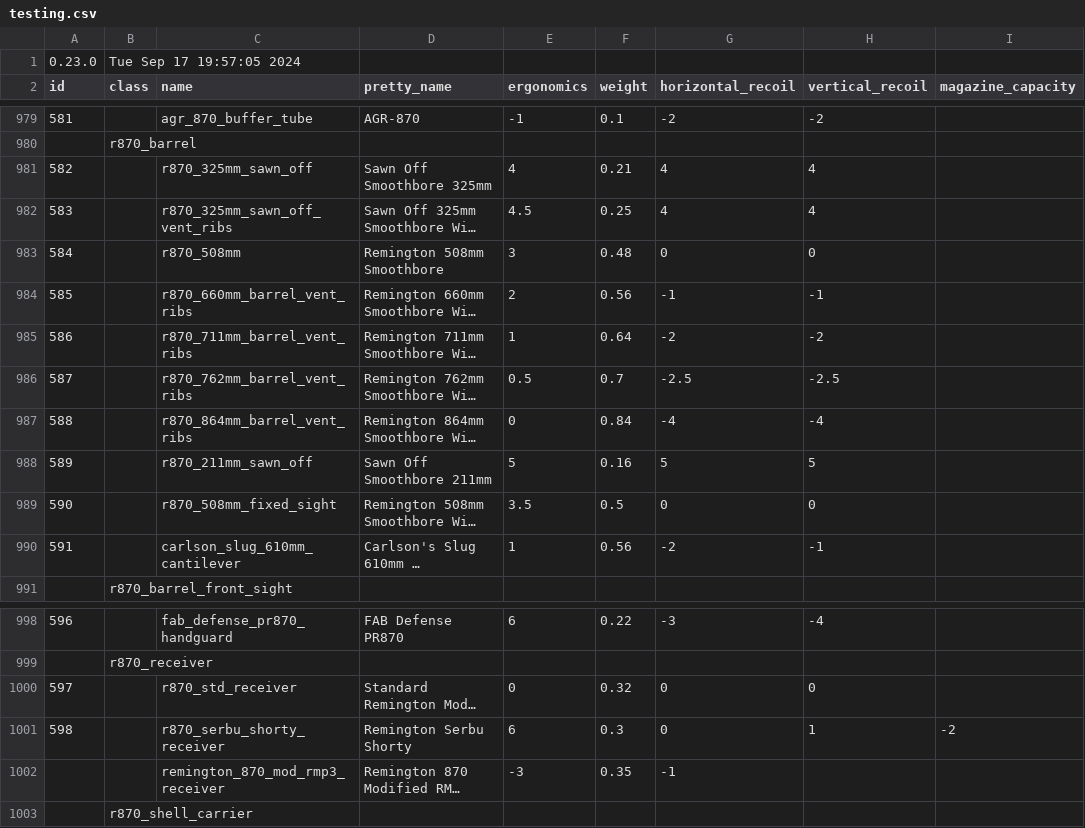
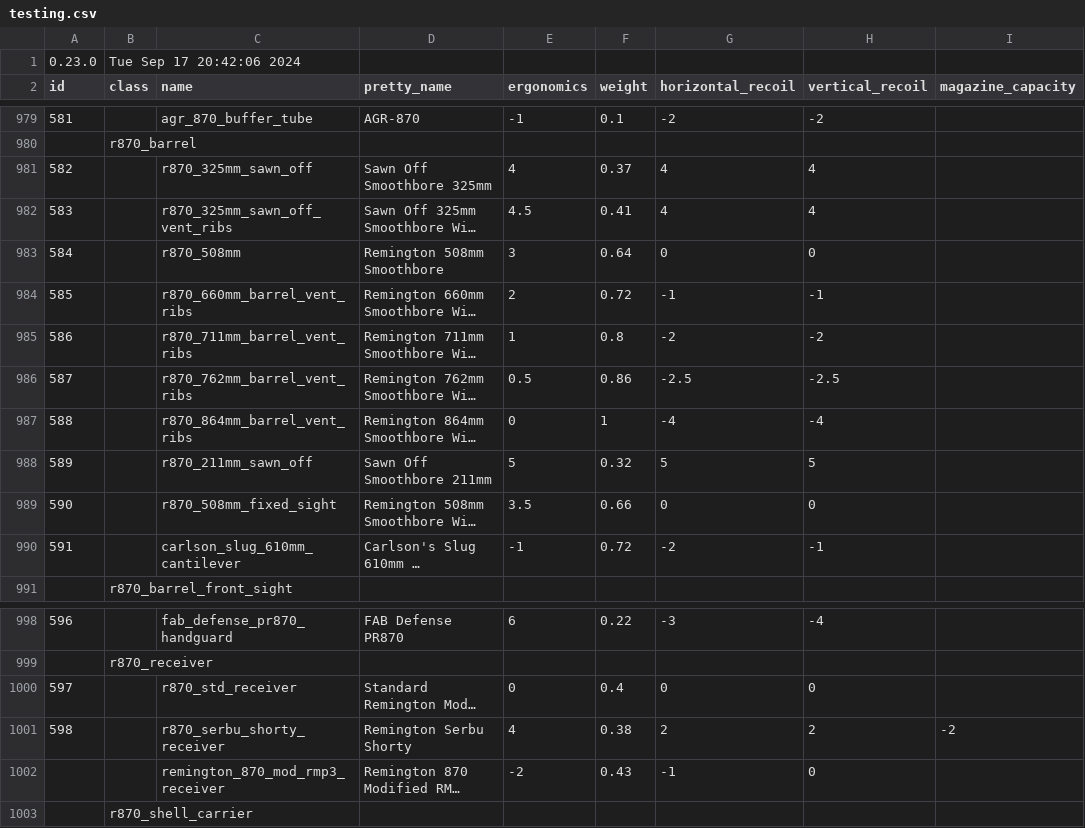
Before and after one commit to refact0r/deadline-balancing, a CSV file: testing.csv, drawn as a sheet; only a part is shown, gaps mark what is left out; long unchanged cells end in …; the diff names each change by its address in the sheet, - before the commit and + after, or states it on an @@ line.

```diff
--- a/testing.csv
+++ b/testing.csv
-B1 (class): Tue Sep 17 19:57:05 2024
+B1 (class): Tue Sep 17 20:42:06 2024
-F981 (weight): 0.21
+F981 (weight): 0.37
-F982 (weight): 0.25
+F982 (weight): 0.41
-F983 (weight): 0.48
+F983 (weight): 0.64
-F984 (weight): 0.56
+F984 (weight): 0.72
-F985 (weight): 0.64
+F985 (weight): 0.8
-F986 (weight): 0.7
+F986 (weight): 0.86
-F987 (weight): 0.84
+F987 (weight): 1
-F988 (weight): 0.16
+F988 (weight): 0.32
-F989 (weight): 0.5
+F989 (weight): 0.66
-E990 (ergonomics): 1
+E990 (ergonomics): -1
-F990 (weight): 0.56
+F990 (weight): 0.72
-F1000 (weight): 0.32
+F1000 (weight): 0.4
-E1001 (ergonomics): 6
+E1001 (ergonomics): 4
-F1001 (weight): 0.3
+F1001 (weight): 0.38
-G1001 (horizontal_recoil): 0
+G1001 (horizontal_recoil): 2
-H1001 (vertical_recoil): 1
+H1001 (vertical_recoil): 2
-E1002 (ergonomics): -3
+E1002 (ergonomics): -2
-F1002 (weight): 0.35
+F1002 (weight): 0.43
-H1002 (vertical_recoil): (empty)
+H1002 (vertical_recoil): 0
```
Also changed, not shown: balancing.csv, 2 other files.
